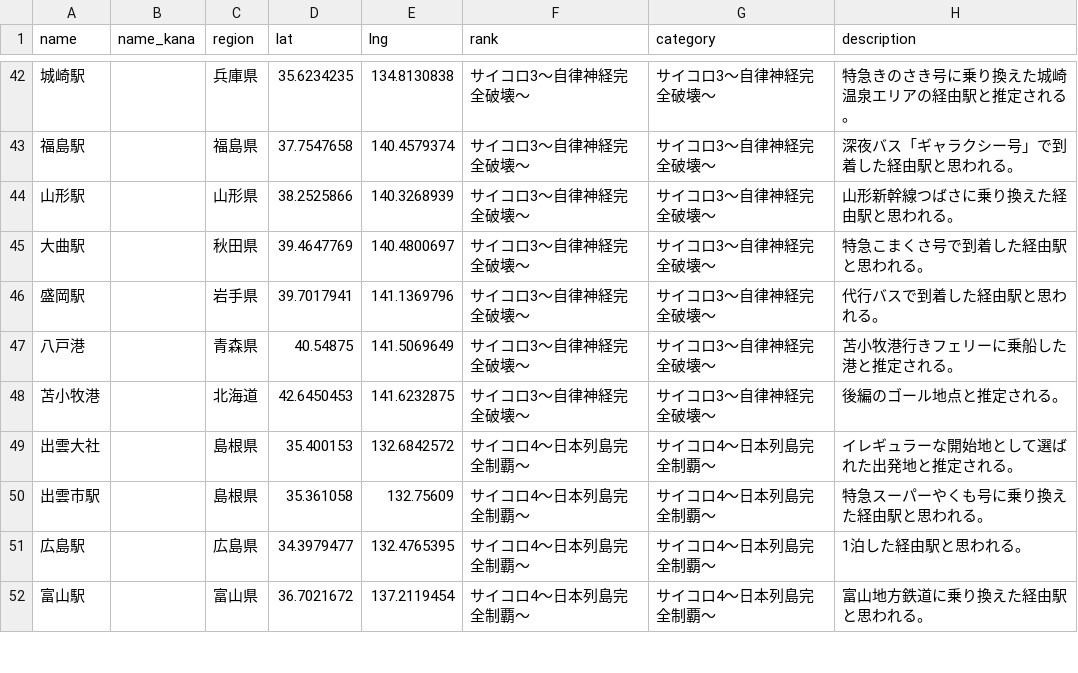
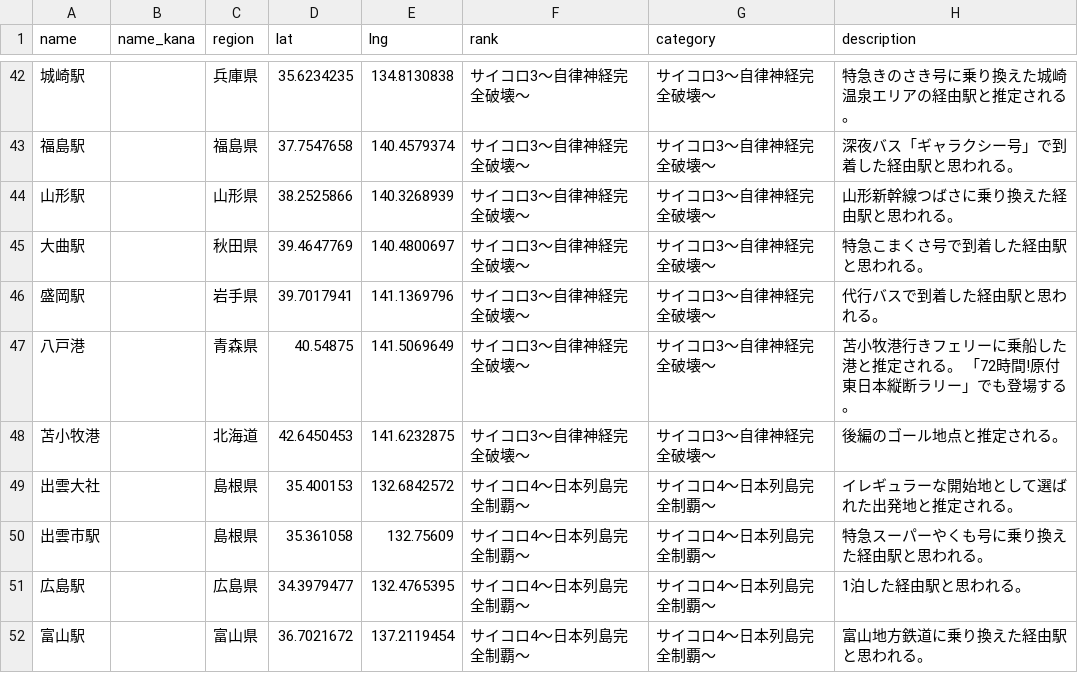
Before and after one commit to rtcode337/travel-log-data, a CSV file: suiyou_dodesho_domestic/spots.csv, drawn as a sheet; only a part is shown, gaps mark what is left out; the diff covers the shown part only.

```diff
--- a/suiyou_dodesho_domestic/spots.csv
+++ b/suiyou_dodesho_domestic/spots.csv
@@ -46,3 +46,3 @@ name,name_kana,region,lat,lng,rank,category,description
 盛岡駅,,岩手県,39.7017941,141.1369796,サイコロ3〜自律神経完全破壊〜,サイコロ3〜自律神経完全破壊〜,代行バスで到着した経由駅と思われる。
-八戸港,,青森県,40.54875,141.5069649,サイコロ3〜自律神経完全破壊〜,サイコロ3〜自律神経完全破壊〜,苫小牧港行きフェリーに乗船した港と推定される。
+八戸港,,青森県,40.54875,141.5069649,サイコロ3〜自律神経完全破壊〜,サイコロ3〜自律神経完全破壊〜,苫小牧港行きフェリーに乗船した港と推定される。 「72時間!原付東日本縦断ラリー」でも登場する。
 苫小牧港,,北海道,42.6450453,141.6232875,サイコロ3〜自律神経完全破壊〜,サイコロ3〜自律神経完全破壊〜,後編のゴール地点と推定される。
```
Also changed, not shown: 4 removed rows and 3 edited cells elsewhere in this file, 2 other files.
